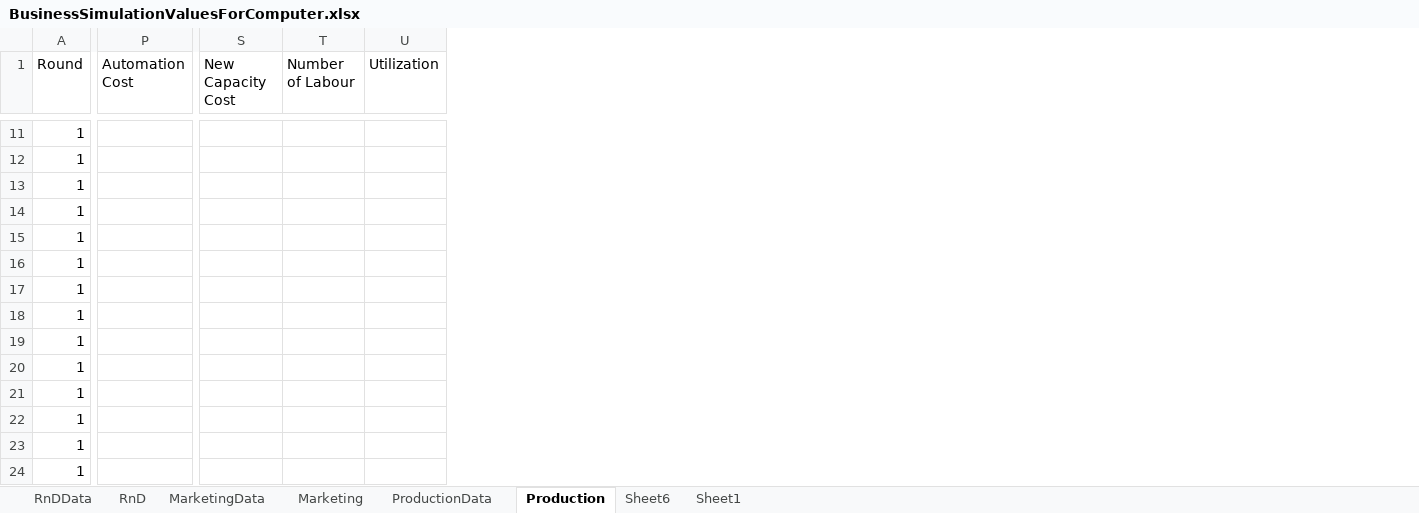
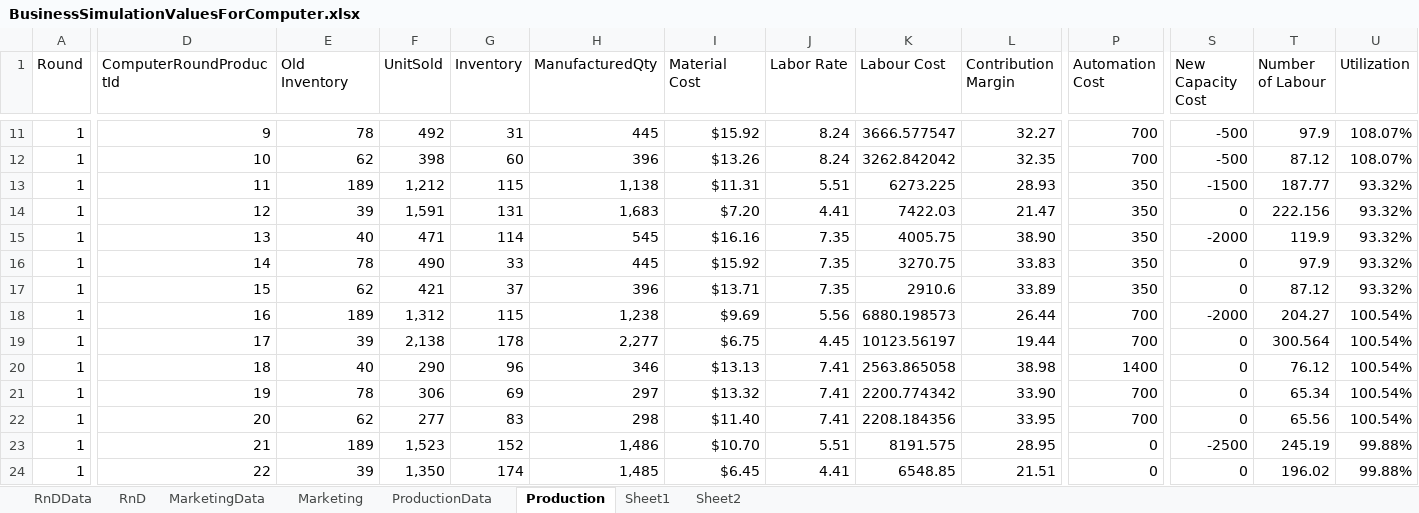
Before and after one commit to dj-death/edu-sim, an Excel workbook: Documents/BusinessSimulationValuesForComputer.xlsx, sheet Production, drawn as a sheet; only a part is shown, gaps mark what is left out; values as stored, in another font and other column widths than the file's, no borders; the diff covers the shown part only; the diff names each change by its address in the sheet, - before the commit and + after, or states it on an @@ line.

```diff
--- a/Documents/BusinessSimulationValuesForComputer.xlsx (sheet Production)
+++ b/Documents/BusinessSimulationValuesForComputer.xlsx (sheet Production)
-sheet tab: Sheet6
+sheet tab: Sheet2
@@ column D (ComputerRoundProductId) unhidden, rows 11-24: 9 | 10 | 11 | 12 | 13 | 14 | 15 | 16 | 17 | 18 | 19 | 20 | 21 | 22 @@
@@ column E (Old Inventory) unhidden, rows 11-24: 78 | 62 | 189 | 39 | 40 | 78 | 62 | 189 | 39 | 40 | 78 | 62 | 189 | 39 @@
@@ column F (UnitSold) unhidden, rows 11-24: 492 | 398 | 1,212 | 1,591 | 471 | 490 | 421 | 1,312 | 2,138 | 290 | 306 | 277 | 1,523 | 1,350 @@
@@ column G (Inventory) unhidden, rows 11-24: 31 | 60 | 115 | 131 | 114 | 33 | 37 | 115 | 178 | 96 | 69 | 83 | 152 | 174 @@
@@ column H (ManufacturedQty) unhidden, rows 11-24: 445 | 396 | 1,138 | 1,683 | 545 | 445 | 396 | 1,238 | 2,277 | 346 | 297 | 298 | 1,486 | 1,485 @@
@@ column I (Material Cost) unhidden, rows 11-24: $15.92 | $13.26 | $11.31 | $7.20 | $16.16 | $15.92 | $13.71 | $9.69 | $6.75 | $13.13 | $13.32 | $11.40 | $10.70 | $6.45 @@
@@ column J (Labor Rate) unhidden, rows 11-24: 8.24 | 8.24 | 5.51 | 4.41 | 7.35 | 7.35 | 7.35 | 5.56 | 4.45 | 7.41 | 7.41 | 7.41 | 5.51 | 4.41 @@
@@ column K (Labour Cost) unhidden, rows 11-24: 3666.577547 | 3262.842042 | 6273.225 | 7422.03 | 4005.75 | 3270.75 | 2910.6 | 6880.198573 | 10123.56197 | 2563.865058 | 2200.774342 | 2208.184356 | 8191.575 | 6548.85 @@
@@ column L (Contribution Margin) unhidden, rows 11-24: 32.27 | 32.35 | 28.93 | 21.47 | 38.90 | 33.83 | 33.89 | 26.44 | 19.44 | 38.98 | 33.90 | 33.95 | 28.95 | 21.51 @@
-P11:P12 (Automation Cost): (empty)
+P11:P12 (Automation Cost): 700
-S11:S12 (New Capacity Cost): (empty)
+S11:S12 (New Capacity Cost): -500
-T11 (Number of Labour): (empty)
+T11 (Number of Labour): 97.9
-U11:U12 (Utilization): (empty)
+U11:U12 (Utilization): 108.07%
-T12 (Number of Labour): (empty)
+T12 (Number of Labour): 87.12
-P13:P17 (Automation Cost): (empty)
+P13:P17 (Automation Cost): 350
-S13 (New Capacity Cost): (empty)
+S13 (New Capacity Cost): -1500
-T13 (Number of Labour): (empty)
+T13 (Number of Labour): 187.77
-U13:U17 (Utilization): (empty)
+U13:U17 (Utilization): 93.32%
-S14 (New Capacity Cost): (empty)
+S14 (New Capacity Cost): 0
-T14 (Number of Labour): (empty)
+T14 (Number of Labour): 222.156
-S15 (New Capacity Cost): (empty)
+S15 (New Capacity Cost): -2000
-T15 (Number of Labour): (empty)
+T15 (Number of Labour): 119.9
-S16:S17 (New Capacity Cost): (empty)
+S16:S17 (New Capacity Cost): 0
-T16 (Number of Labour): (empty)
+T16 (Number of Labour): 97.9
-T17 (Number of Labour): (empty)
+T17 (Number of Labour): 87.12
-P18:P19 (Automation Cost): (empty)
+P18:P19 (Automation Cost): 700
-S18 (New Capacity Cost): (empty)
+S18 (New Capacity Cost): -2000
-T18 (Number of Labour): (empty)
+T18 (Number of Labour): 204.27
-U18:U22 (Utilization): (empty)
+U18:U22 (Utilization): 100.54%
-S19:S22 (New Capacity Cost): (empty)
+S19:S22 (New Capacity Cost): 0
-T19 (Number of Labour): (empty)
+T19 (Number of Labour): 300.564
-P20 (Automation Cost): (empty)
+P20 (Automation Cost): 1400
-T20 (Number of Labour): (empty)
+T20 (Number of Labour): 76.12
-P21:P22 (Automation Cost): (empty)
+P21:P22 (Automation Cost): 700
-T21 (Number of Labour): (empty)
+T21 (Number of Labour): 65.34
-T22 (Number of Labour): (empty)
+T22 (Number of Labour): 65.56
-P23:P24 (Automation Cost): (empty)
+P23:P24 (Automation Cost): 0
-S23 (New Capacity Cost): (empty)
+S23 (New Capacity Cost): -2500
-T23 (Number of Labour): (empty)
+T23 (Number of Labour): 245.19
-U23:U24 (Utilization): (empty)
+U23:U24 (Utilization): 99.88%
-S24 (New Capacity Cost): (empty)
+S24 (New Capacity Cost): 0
-T24 (Number of Labour): (empty)
+T24 (Number of Labour): 196.02
```
Also changed, not shown: 7 added columns and 714 edited cells elsewhere in this sheet, sheet Marketing, sheet RnD, sheet MarketingData, sheet RnDData, formulas that keep their value, hidden cells, 14 other files.
